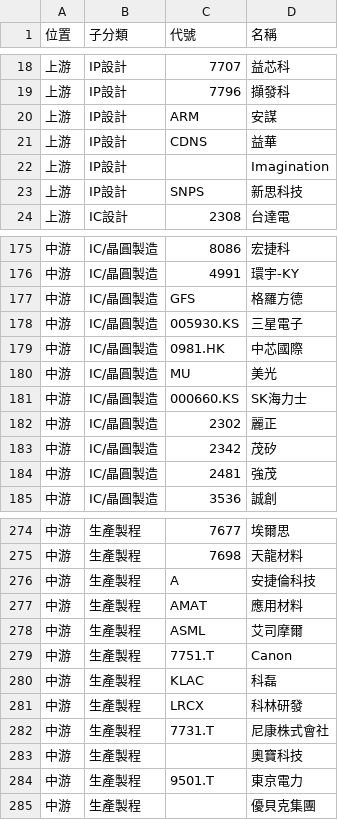
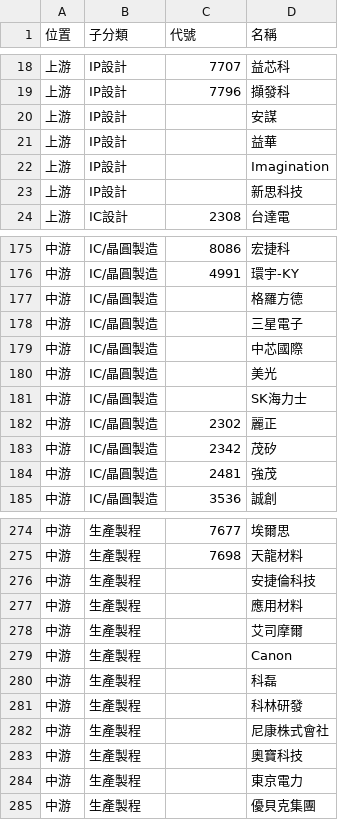
Before and after one commit to wenchiehlee-investment/ic.tpex.org.tw, a CSV file: data/raw_SupplyChain_D000.csv, drawn as a sheet; only a part is shown, gaps mark what is left out; the diff covers the shown part only.

```diff
--- a/data/raw_SupplyChain_D000.csv
+++ b/data/raw_SupplyChain_D000.csv
@@ -19,6 +19,6 @@
 上游,IP設計,7796,擷發科
-上游,IP設計,ARM,安謀
-上游,IP設計,CDNS,益華
+上游,IP設計,,安謀
+上游,IP設計,,益華
 上游,IP設計,,Imagination
-上游,IP設計,SNPS,新思科技
+上游,IP設計,,新思科技
 上游,IC設計,2308,台達電
@@ -176,7 +176,7 @@
 中游,IC/晶圓製造,4991,環宇-KY
-中游,IC/晶圓製造,GFS,格羅方德
-中游,IC/晶圓製造,005930.KS,三星電子
-中游,IC/晶圓製造,0981.HK,中芯國際
-中游,IC/晶圓製造,MU,美光
-中游,IC/晶圓製造,000660.KS,SK海力士
+中游,IC/晶圓製造,,格羅方德
+中游,IC/晶圓製造,,三星電子
+中游,IC/晶圓製造,,中芯國際
+中游,IC/晶圓製造,,美光
+中游,IC/晶圓製造,,SK海力士
 中游,IC/晶圓製造,2302,麗正
@@ -275,11 +275,11 @@
 中游,生產製程,7698,天龍材料
-中游,生產製程,A,安捷倫科技
-中游,生產製程,AMAT,應用材料
-中游,生產製程,ASML,艾司摩爾
-中游,生產製程,7751.T,Canon
-中游,生產製程,KLAC,科磊
-中游,生產製程,LRCX,科林研發
-中游,生產製程,7731.T,尼康株式會社
+中游,生產製程,,安捷倫科技
+中游,生產製程,,應用材料
+中游,生產製程,,艾司摩爾
+中游,生產製程,,Canon
+中游,生產製程,,科磊
+中游,生產製程,,科林研發
+中游,生產製程,,尼康株式會社
 中游,生產製程,,奧寶科技
-中游,生產製程,9501.T,東京電力
+中游,生產製程,,東京電力
 中游,生產製程,,優貝克集團
```
Also changed, not shown: 17 edited cells elsewhere in this file, data/raw_SupplyChainMap.csv, data/raw_SupplyChain_5500.csv, 15 other files.
